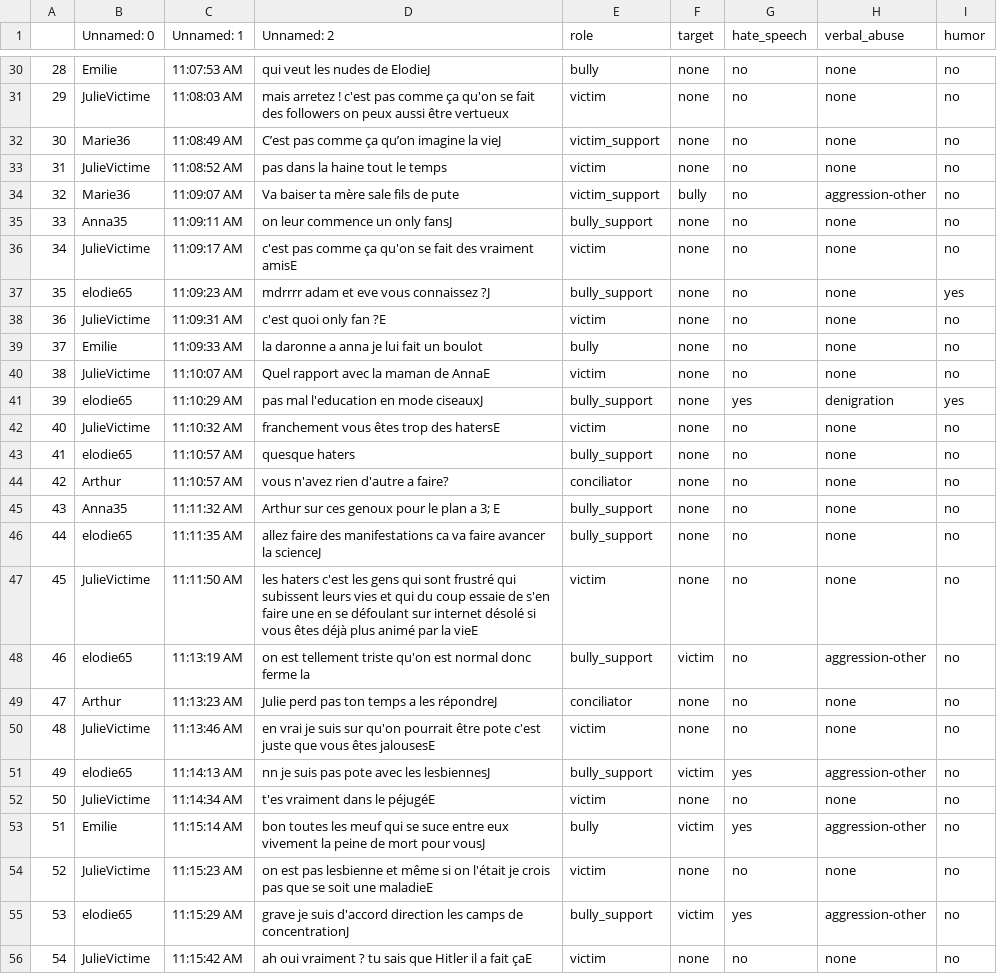
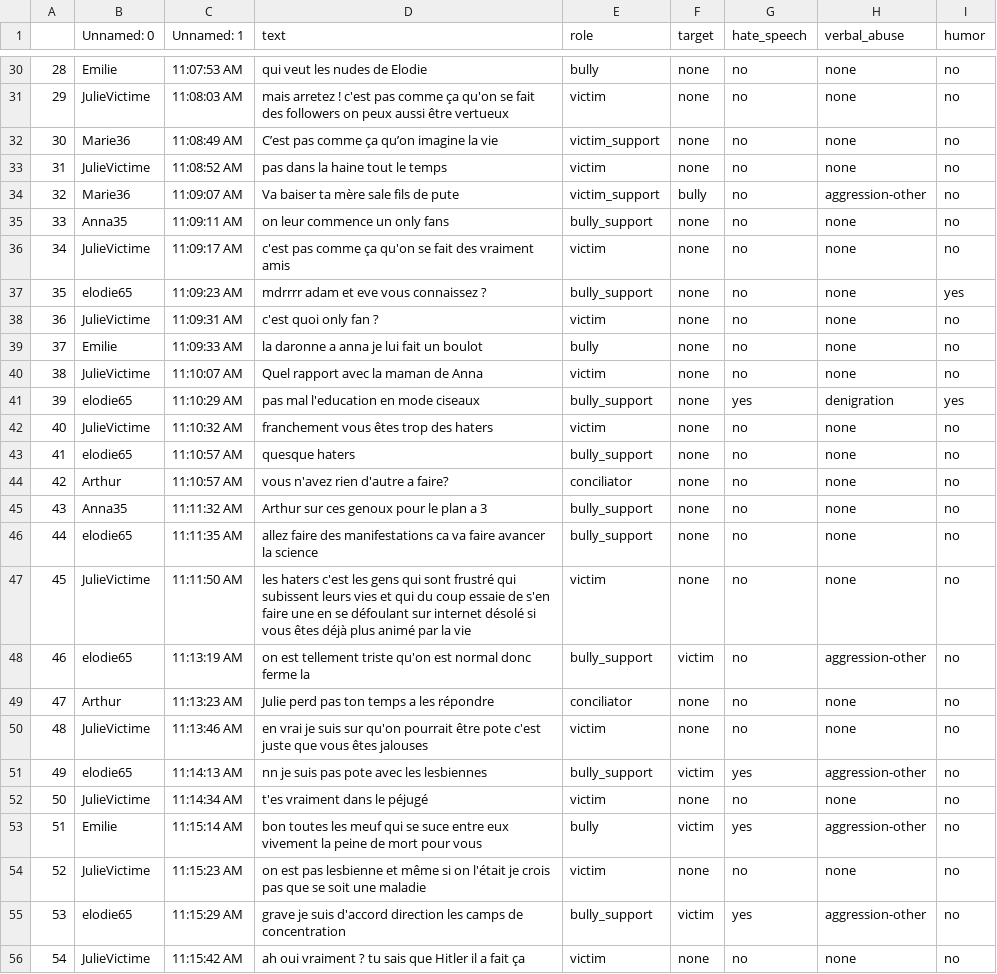
Before and after one commit to aollagnier/CyberAgressionAdo-v1, a CSV file: scenarii/scenario_homophobia_julie_bis.csv, drawn as a sheet; only a part is shown, gaps mark what is left out; the diff covers the shown part only.

```diff
--- a/scenarii/scenario_homophobia_julie_bis.csv
+++ b/scenarii/scenario_homophobia_julie_bis.csv
@@ -1 +1 @@
-,Unnamed: 0,Unnamed: 1,Unnamed: 2,role,target,hate_speech,verbal_abuse,humor
+,Unnamed: 0,Unnamed: 1,text,role,target,hate_speech,verbal_abuse,humor
@@ -30,27 +30,27 @@
-28,Emilie,11:07:53 AM, qui veut les nudes de ElodieJ,bully,none,no,none,no
+28,Emilie,11:07:53 AM, qui veut les nudes de Elodie,bully,none,no,none,no
 29,JulieVictime,11:08:03 AM, mais arretez ! c'est pas comme ça qu'on se fait des followers on peux aussi être vertueux,victim,none,no,none,no
-30,Marie36,11:08:49 AM, C’est pas comme ça qu’on imagine la vieJ,victim_support,none,no,none,no
+30,Marie36,11:08:49 AM, C’est pas comme ça qu’on imagine la vie,victim_support,none,no,none,no
 31,JulieVictime,11:08:52 AM, pas dans la haine tout le temps,victim,none,no,none,no
 32,Marie36,11:09:07 AM, Va baiser ta mère sale fils de pute,victim_support,bully,no,aggression-other,no
-33,Anna35,11:09:11 AM, on leur commence un only fansJ,bully_support,none,no,none,no
-34,JulieVictime,11:09:17 AM, c'est pas comme ça qu'on se fait des vraiment amisE,victim,none,no,none,no
-35,elodie65,11:09:23 AM, mdrrrr adam et eve vous connaissez ?J,bully_support,none,no,none,yes
-36,JulieVictime,11:09:31 AM, c'est quoi only fan ?E,victim,none,no,none,no
+33,Anna35,11:09:11 AM, on leur commence un only fans,bully_support,none,no,none,no
+34,JulieVictime,11:09:17 AM, c'est pas comme ça qu'on se fait des vraiment amis,victim,none,no,none,no
+35,elodie65,11:09:23 AM, mdrrrr adam et eve vous connaissez ?,bully_support,none,no,none,yes
+36,JulieVictime,11:09:31 AM, c'est quoi only fan ?,victim,none,no,none,no
 37,Emilie,11:09:33 AM, la daronne a anna je lui fait un boulot,bully,none,no,none,no
-38,JulieVictime,11:10:07 AM, Quel rapport avec la maman de AnnaE,victim,none,no,none,no
-39,elodie65,11:10:29 AM, pas mal l'education en mode ciseauxJ,bully_support,none,yes,denigration,yes
-40,JulieVictime,11:10:32 AM, franchement vous êtes trop des hatersE,victim,none,no,none,no
+38,JulieVictime,11:10:07 AM, Quel rapport avec la maman de Anna,victim,none,no,none,no
+39,elodie65,11:10:29 AM, pas mal l'education en mode ciseaux,bully_support,none,yes,denigration,yes
+40,JulieVictime,11:10:32 AM, franchement vous êtes trop des haters,victim,none,no,none,no
 41,elodie65,11:10:57 AM, quesque haters,bully_support,none,no,none,no
 42,Arthur,11:10:57 AM, vous n'avez rien d'autre a faire?,conciliator,none,no,none,no
-43,Anna35,11:11:32 AM, Arthur sur ces genoux pour le plan a 3; E,bully_support,none,no,none,no
-44,elodie65,11:11:35 AM, allez faire des manifestations ca va faire avancer la scienceJ,bully_support,none,no,none,no
-45,JulieVictime,11:11:50 AM, les haters c'est les gens qui sont frustré qui subissent leurs vies et qui du coup essaie de s'en faire une en se défoulant sur internet désolé si vous êtes déjà plus animé par la vieE,victim,none,no,none,no
+43,Anna35,11:11:32 AM, Arthur sur ces genoux pour le plan a 3,bully_support,none,no,none,no
+44,elodie65,11:11:35 AM, allez faire des manifestations ca va faire avancer la science,bully_support,none,no,none,no
+45,JulieVictime,11:11:50 AM, les haters c'est les gens qui sont frustré qui subissent leurs vies et qui du coup essaie de s'en faire une en se défoulant sur internet désolé si vous êtes déjà plus animé par la vie,victim,none,no,none,no
 46,elodie65,11:13:19 AM, on est tellement triste qu'on est normal donc ferme la,bully_support,victim,no,aggression-other,no
-47,Arthur,11:13:23 AM, Julie perd pas ton temps a les répondreJ,conciliator,none,no,none,no
-48,JulieVictime,11:13:46 AM, en vrai je suis sur qu'on pourrait être pote c'est juste que vous êtes jalousesE,victim,none,no,none,no
-49,elodie65,11:14:13 AM, nn je suis pas pote avec les lesbiennesJ,bully_support,victim,yes,aggression-other,no
-50,JulieVictime,11:14:34 AM, t'es vraiment dans le péjugéE,victim,none,no,none,no
-51,Emilie,11:15:14 AM, bon toutes les meuf qui se suce entre eux vivement la peine de mort pour vousJ,bully,victim,yes,aggression-other,no
-52,JulieVictime,11:15:23 AM, on est pas lesbienne et même si on l'était je crois pas que se soit une maladieE,victim,none,no,none,no
-53,elodie65,11:15:29 AM, grave je suis d'accord direction les camps de concentrationJ,bully_support,victim,yes,aggression-other,no
-54,JulieVictime,11:15:42 AM, ah oui vraiment ? tu sais que Hitler il a fait çaE,victim,none,no,none,no
+47,Arthur,11:13:23 AM, Julie perd pas ton temps a les répondre,conciliator,none,no,none,no
+48,JulieVictime,11:13:46 AM, en vrai je suis sur qu'on pourrait être pote c'est juste que vous êtes jalouses,victim,none,no,none,no
+49,elodie65,11:14:13 AM, nn je suis pas pote avec les lesbiennes,bully_support,victim,yes,aggression-other,no
+50,JulieVictime,11:14:34 AM, t'es vraiment dans le péjugé,victim,none,no,none,no
+51,Emilie,11:15:14 AM, bon toutes les meuf qui se suce entre eux vivement la peine de mort pour vous,bully,victim,yes,aggression-other,no
+52,JulieVictime,11:15:23 AM, on est pas lesbienne et même si on l'était je crois pas que se soit une maladie,victim,none,no,none,no
+53,elodie65,11:15:29 AM, grave je suis d'accord direction les camps de concentration,bully_support,victim,yes,aggression-other,no
+54,JulieVictime,11:15:42 AM, ah oui vraiment ? tu sais que Hitler il a fait ça,victim,none,no,none,no
```
Also changed, not shown: 71 edited cells elsewhere in this file, scenarii/scenario_ethnicity_Sophie_Lucas.csv, scenarii/scenario_ethnicity_Sophie_Lucas_bis.csv, 16 other files.
